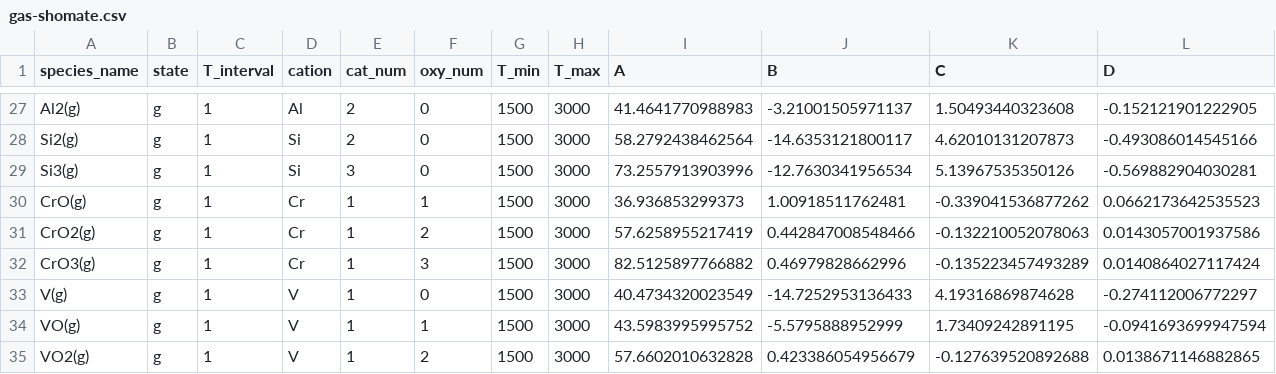
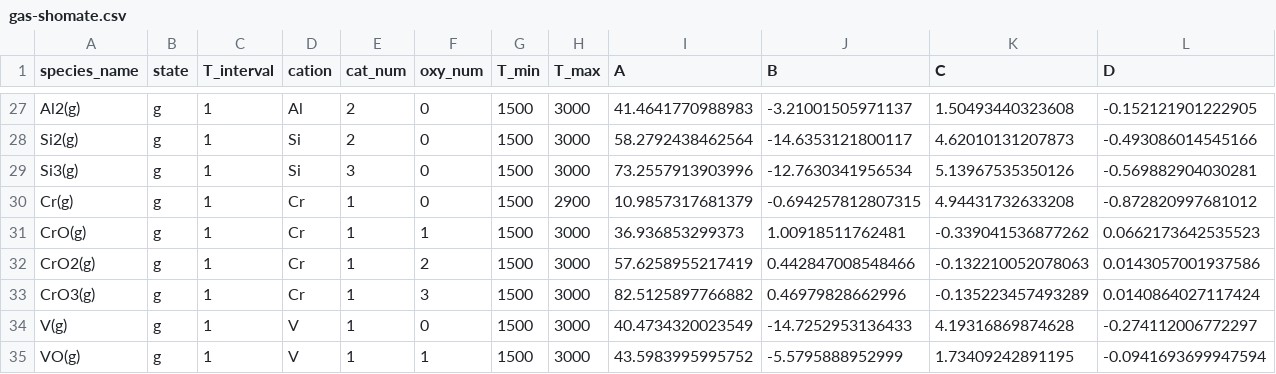
Before and after one commit to simonrowland/openimcc, a CSV file: src/openimcc/data/gas/gas-shomate.csv, drawn as a sheet; only a part is shown, gaps mark what is left out; the shorter side is filled out with more unchanged rows; rows hold the shown columns only; the diff names each change by its address in the sheet, - before the commit and + after, or states it on an @@ line.

```diff
--- a/src/openimcc/data/gas/gas-shomate.csv
+++ b/src/openimcc/data/gas/gas-shomate.csv
+row 30: Cr(g) | g | 1 | Cr | 1 | 0 | 1500 | 2900 | 10.9857317681379 | -0.694257812807315 | 4.94431732633208 | -0.872820997681012
```
Also changed, not shown: 7 other files.
